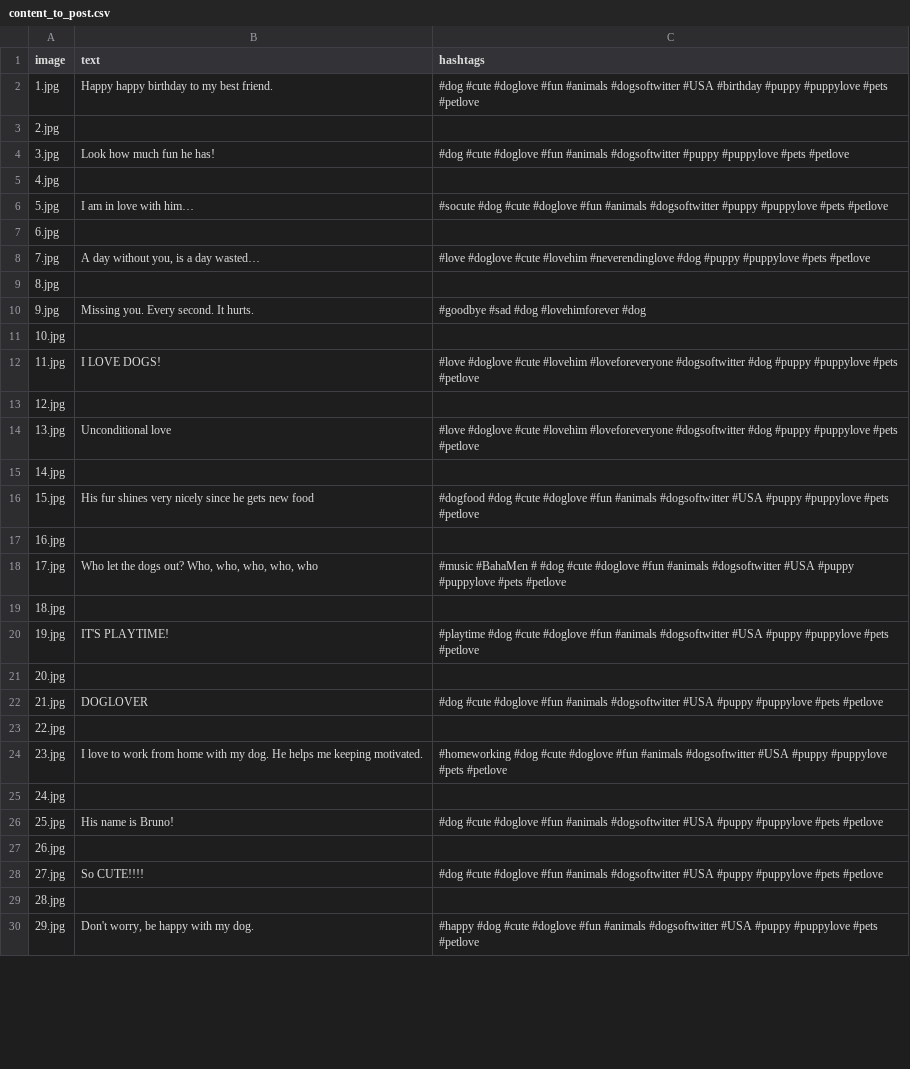
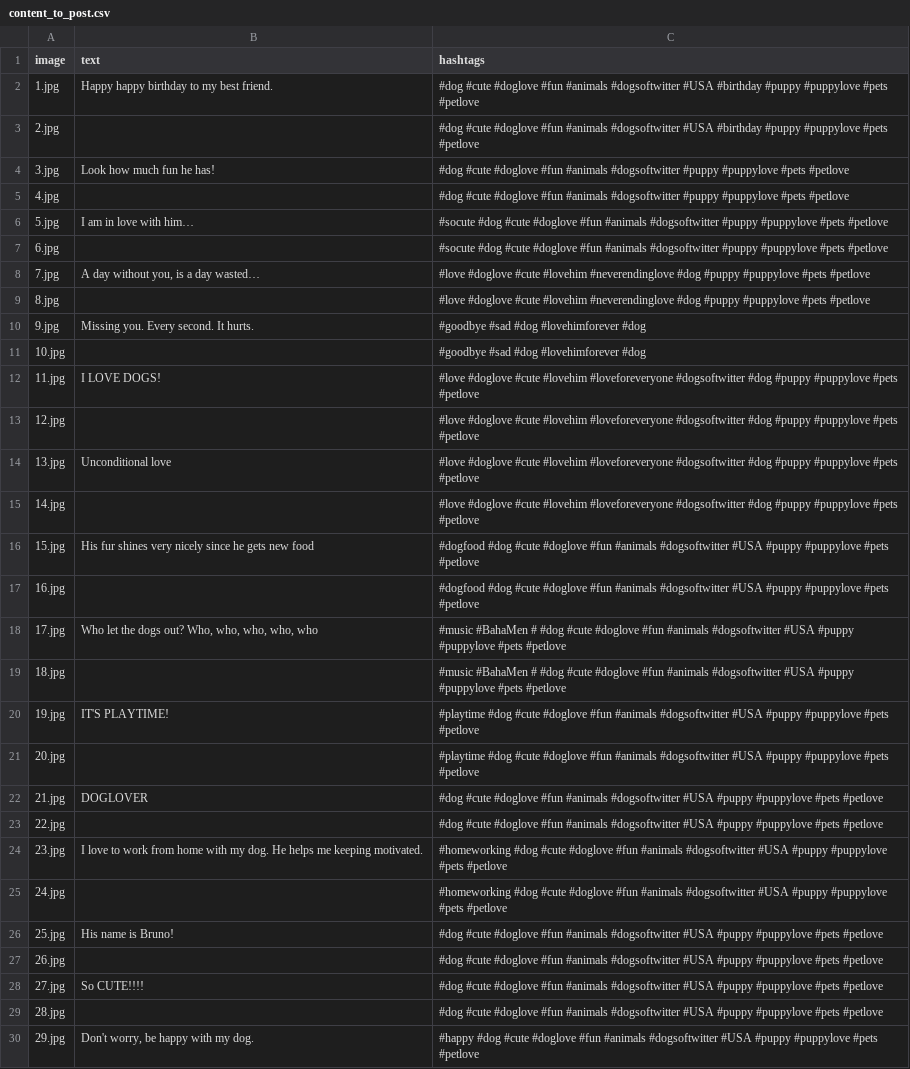
Before and after one commit to DatenkrakeWasTaken/twitter_bot_popularity_evaluation, a CSV file: content/dogs/content_to_post.csv, drawn as a sheet; only a part is shown; the diff covers the shown part only.

```diff
--- a/content/dogs/content_to_post.csv
+++ b/content/dogs/content_to_post.csv
@@ -2,29 +2,29 @@ image;text;hashtags
 1.jpg;Happy happy birthday to my best friend.;#dog #cute #doglove #fun #animals #dogsoftwitter #USA #birthday #puppy #puppylove #pets #petlove
-2.jpg;;
+2.jpg;;#dog #cute #doglove #fun #animals #dogsoftwitter #USA #birthday #puppy #puppylove #pets #petlove
 3.jpg;Look how much fun he has!;#dog #cute #doglove #fun #animals #dogsoftwitter #puppy #puppylove #pets #petlove
-4.jpg;;
+4.jpg;;#dog #cute #doglove #fun #animals #dogsoftwitter #puppy #puppylove #pets #petlove
 5.jpg;I am in love with him…;#socute #dog #cute #doglove #fun #animals #dogsoftwitter #puppy #puppylove #pets #petlove
-6.jpg;;
+6.jpg;;#socute #dog #cute #doglove #fun #animals #dogsoftwitter #puppy #puppylove #pets #petlove
 7.jpg;A day without you, is a day wasted…;#love #doglove #cute #lovehim #neverendinglove #dog #puppy #puppylove #pets #petlove
-8.jpg;;
+8.jpg;;#love #doglove #cute #lovehim #neverendinglove #dog #puppy #puppylove #pets #petlove
 9.jpg;Missing you. Every second. It hurts.;#goodbye #sad #dog #lovehimforever #dog
-10.jpg;;
+10.jpg;;#goodbye #sad #dog #lovehimforever #dog
 11.jpg;I LOVE DOGS!;#love #doglove #cute #lovehim #loveforeveryone #dogsoftwitter #dog #puppy #puppylove #pets #petlove
-12.jpg;;
+12.jpg;;#love #doglove #cute #lovehim #loveforeveryone #dogsoftwitter #dog #puppy #puppylove #pets #petlove
 13.jpg;Unconditional love;#love #doglove #cute #lovehim #loveforeveryone #dogsoftwitter #dog #puppy #puppylove #pets #petlove
-14.jpg;;
+14.jpg;;#love #doglove #cute #lovehim #loveforeveryone #dogsoftwitter #dog #puppy #puppylove #pets #petlove
 15.jpg;His fur shines very nicely since he gets new food;#dogfood #dog #cute #doglove #fun #animals #dogsoftwitter #USA #puppy #puppylove #pets #petlove
-16.jpg;;
+16.jpg;;#dogfood #dog #cute #doglove #fun #animals #dogsoftwitter #USA #puppy #puppylove #pets #petlove
 17.jpg;Who let the dogs out? Who, who, who, who, who;#music #BahaMen # #dog #cute #doglove #fun #animals #dogsoftwitter #USA #puppy #puppylove #pets #petlove
-18.jpg;;
+18.jpg;;#music #BahaMen # #dog #cute #doglove #fun #animals #dogsoftwitter #USA #puppy #puppylove #pets #petlove
 19.jpg;IT'S PLAYTIME!;#playtime #dog #cute #doglove #fun #animals #dogsoftwitter #USA #puppy #puppylove #pets #petlove
-20.jpg;;
+20.jpg;;#playtime #dog #cute #doglove #fun #animals #dogsoftwitter #USA #puppy #puppylove #pets #petlove
 21.jpg;DOGLOVER;#dog #cute #doglove #fun #animals #dogsoftwitter #USA #puppy #puppylove #pets #petlove
-22.jpg;;
+22.jpg;;#dog #cute #doglove #fun #animals #dogsoftwitter #USA #puppy #puppylove #pets #petlove
 23.jpg;I love to work from home with my dog. He helps me keeping motivated.;#homeworking #dog #cute #doglove #fun #animals #dogsoftwitter #USA #puppy #puppylove #pets #petlove
-24.jpg;;
+24.jpg;;#homeworking #dog #cute #doglove #fun #animals #dogsoftwitter #USA #puppy #puppylove #pets #petlove
 25.jpg;His name is Bruno! ;#dog #cute #doglove #fun #animals #dogsoftwitter #USA #puppy #puppylove #pets #petlove
-26.jpg;;
+26.jpg;;#dog #cute #doglove #fun #animals #dogsoftwitter #USA #puppy #puppylove #pets #petlove
 27.jpg;So CUTE!!!!;#dog #cute #doglove #fun #animals #dogsoftwitter #USA #puppy #puppylove #pets #petlove
-28.jpg;;
+28.jpg;;#dog #cute #doglove #fun #animals #dogsoftwitter #USA #puppy #puppylove #pets #petlove
 29.jpg;Don't worry, be happy with my dog.;#happy #dog #cute #doglove #fun #animals #dogsoftwitter #USA #puppy #puppylove #pets #petlove
```
Also changed, not shown: 16 edited cells elsewhere in this file, content/cats/content_to_post.csv, 5 other files.
